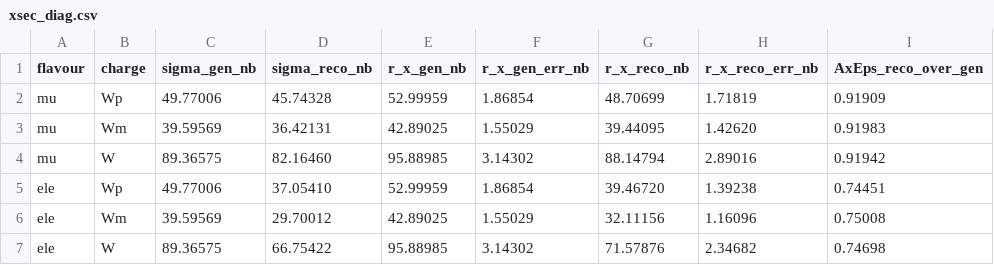
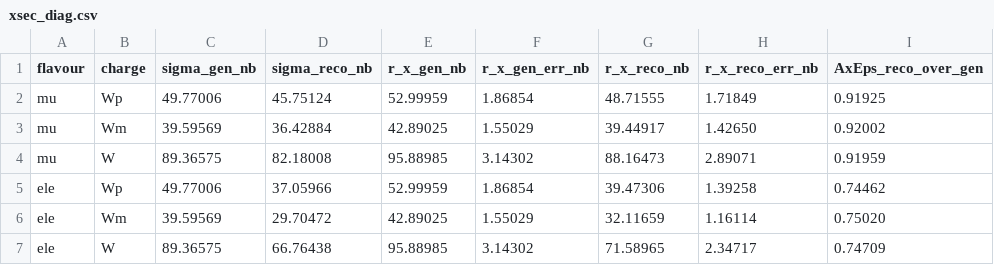
Before and after one commit to xingyueguji/pO_analysis, a CSV file: plotting/plots/comb/xsec/leppt_mt40/xsec_diag.csv, drawn as a sheet.

```diff
--- a/plotting/plots/comb/xsec/leppt_mt40/xsec_diag.csv
+++ b/plotting/plots/comb/xsec/leppt_mt40/xsec_diag.csv
@@ -1,7 +1,7 @@
 flavour,charge,sigma_gen_nb,sigma_reco_nb,r_x_gen_nb,r_x_gen_err_nb,r_x_reco_nb,r_x_reco_err_nb,AxEps_reco_over_gen
-mu,Wp,49.77006,45.74328,52.99959,1.86854,48.70699,1.71819,0.91909
-mu,Wm,39.59569,36.42131,42.89025,1.55029,39.44095,1.42620,0.91983
-mu,W,89.36575,82.16460,95.88985,3.14302,88.14794,2.89016,0.91942
-ele,Wp,49.77006,37.05410,52.99959,1.86854,39.46720,1.39238,0.74451
-ele,Wm,39.59569,29.70012,42.89025,1.55029,32.11156,1.16096,0.75008
-ele,W,89.36575,66.75422,95.88985,3.14302,71.57876,2.34682,0.74698
+mu,Wp,49.77006,45.75124,52.99959,1.86854,48.71555,1.71849,0.91925
+mu,Wm,39.59569,36.42884,42.89025,1.55029,39.44917,1.42650,0.92002
+mu,W,89.36575,82.18008,95.88985,3.14302,88.16473,2.89071,0.91959
+ele,Wp,49.77006,37.05966,52.99959,1.86854,39.47306,1.39258,0.74462
+ele,Wm,39.59569,29.70472,42.89025,1.55029,32.11659,1.16114,0.75020
+ele,W,89.36575,66.76438,95.88985,3.14302,71.58965,2.34717,0.74709
```
Also changed, not shown: plotting/plots/comb/xsec/leppt_mt40/xsec_diag_bins.csv, 30 other files.
